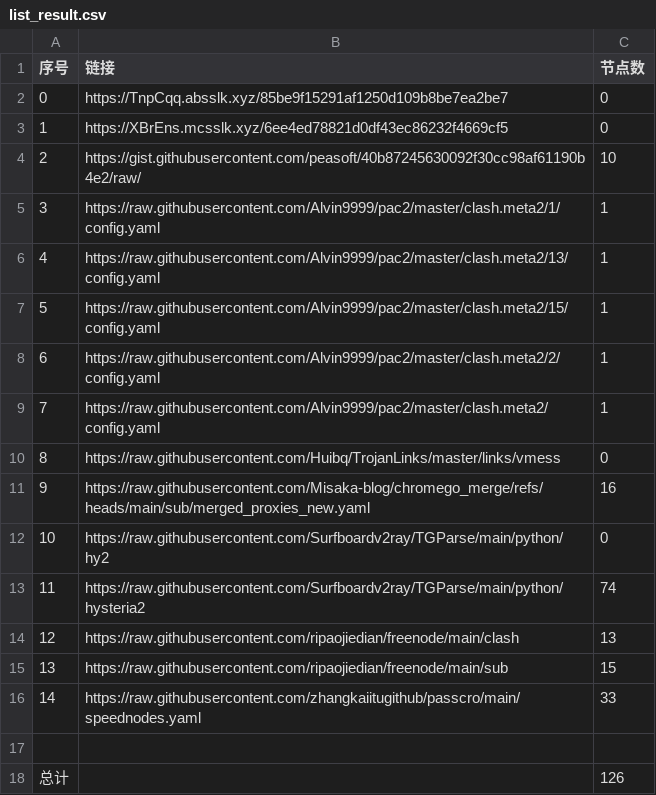
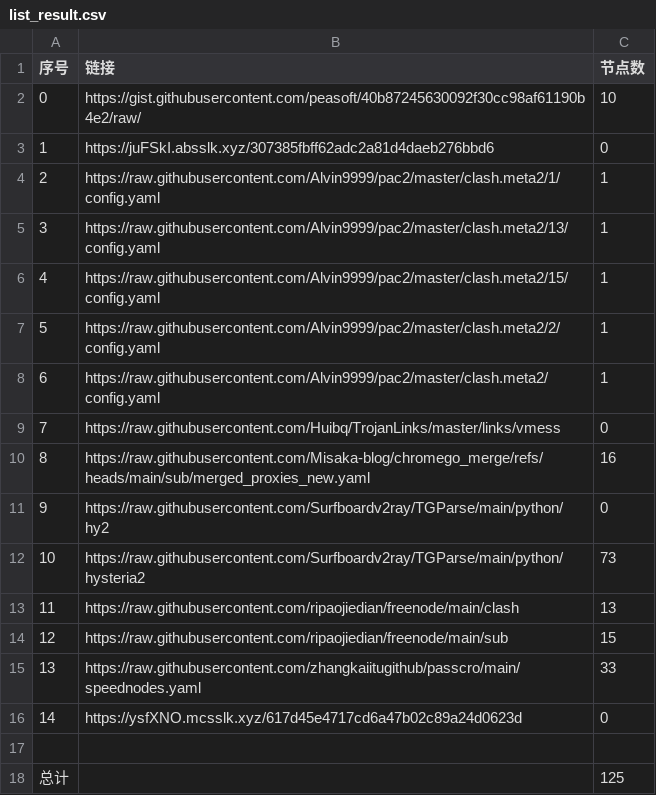
Before and after one commit to bobvane/AutoNode, a CSV file: list_result.csv, drawn as a sheet; removed rows and columns are numbered as before the commit, all else as after; the diff names each change by its address in the sheet, - before the commit and + after, or states it on an @@ line.

```diff
--- a/list_result.csv
+++ b/list_result.csv
-row 2: 0 | https://TnpCqq.absslk.xyz/85be9f15291af1250d109b8be7ea2be7 | 0
-row 3: 1 | https://XBrEns.mcsslk.xyz/6ee4ed78821d0df43ec86232f4669cf5 | 0
@@ column A (序号) renumbered between rows 2 and 15 @@
+row 3: 1 | https://juFSkI.absslk.xyz/307385fbff62adc2a81d4daeb276bbd6 | 0
-C12 (节点数): 74
+C12 (节点数): 73
+row 16: 14 | https://ysfXNO.mcsslk.xyz/617d45e4717cd6a47b02c89a24d0623d | 0
-C18 (节点数): 126
+C18 (节点数): 125
```
Also changed, not shown: 6 other files.
